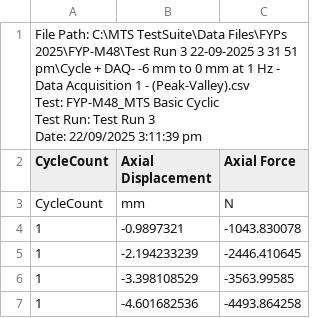
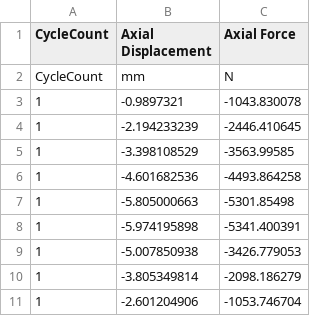
Before and after one commit to mev43/FYP-Cyclic-Compression-Data-Analysis, a CSV file: 0 WK/20250922 95-50 Reprint/Test Run 3 22-09-2025 3 31 51 pm/Cycle + DAQ- -6 mm to 0 mm at 1 Hz - Data Acquisition 1 - (Peak-Valley).csv, drawn as a sheet; only a part is shown; the shorter side is filled out with more unchanged rows.

```diff
--- a/0 WK/20250922 95-50 Reprint/Test Run 3 22-09-2025 3 31 51 pm/Cycle + DAQ- -6 mm to 0 mm at 1 Hz - Data Acquisition 1 - (Peak-Valley).csv
+++ b/0 WK/20250922 95-50 Reprint/Test Run 3 22-09-2025 3 31 51 pm/Cycle + DAQ- -6 mm to 0 mm at 1 Hz - Data Acquisition 1 - (Peak-Valley).csv
@@ -1,7 +1 @@
-"File Path: C:\MTS TestSuite\Data Files\FYPs 2025\FYP-M48\Test Run 3 22-09-2025 3 31 51 pm\Cycle + DAQ- -6 mm to 0 mm at 1 Hz - Data Acquisition 1 - (Peak-Valley).csv
-Test: FYP-M48_MTS Basic Cyclic
-Test Run: Test Run 3
-Date: 22/09/2025 3:11:39 pm
-
-",,
 CycleCount,Axial Displacement ,Axial Force
```
Also changed, not shown: 0 WK/20250927 95-50/Test Run 4 26-09-2025 1 43 48 pm/Cycle + DAQ- -6 mm to 0 mm at 1 Hz - Data Acquisition 1 - (Peak-Valley).csv, 1 WK Repeats/20250929 95-50 Reprint/Test Run 5 29-09-2025 5 32 31 pm/Cycle + DAQ- -6 mm to 0 mm at 1 Hz - Data Acquisition 1 - (Peak-Valley).csv, 12 other files.
